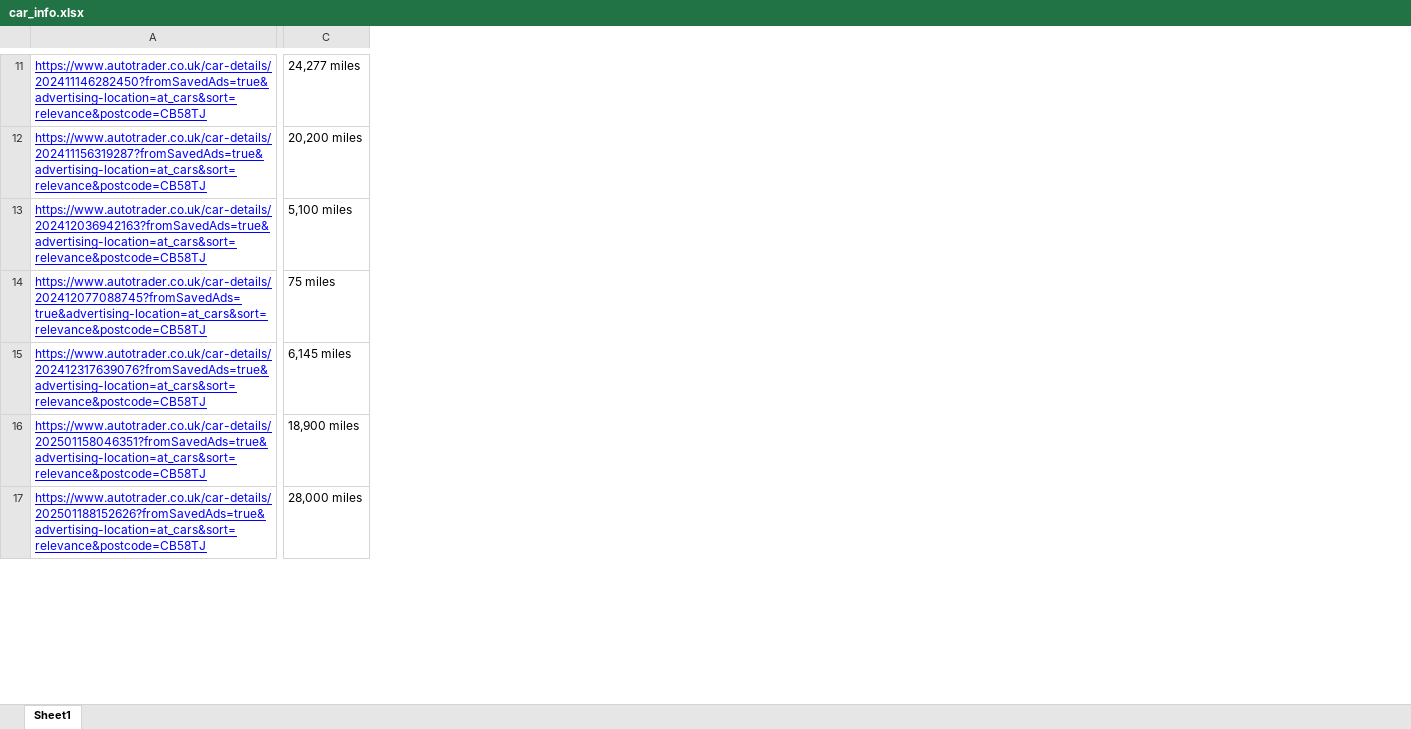
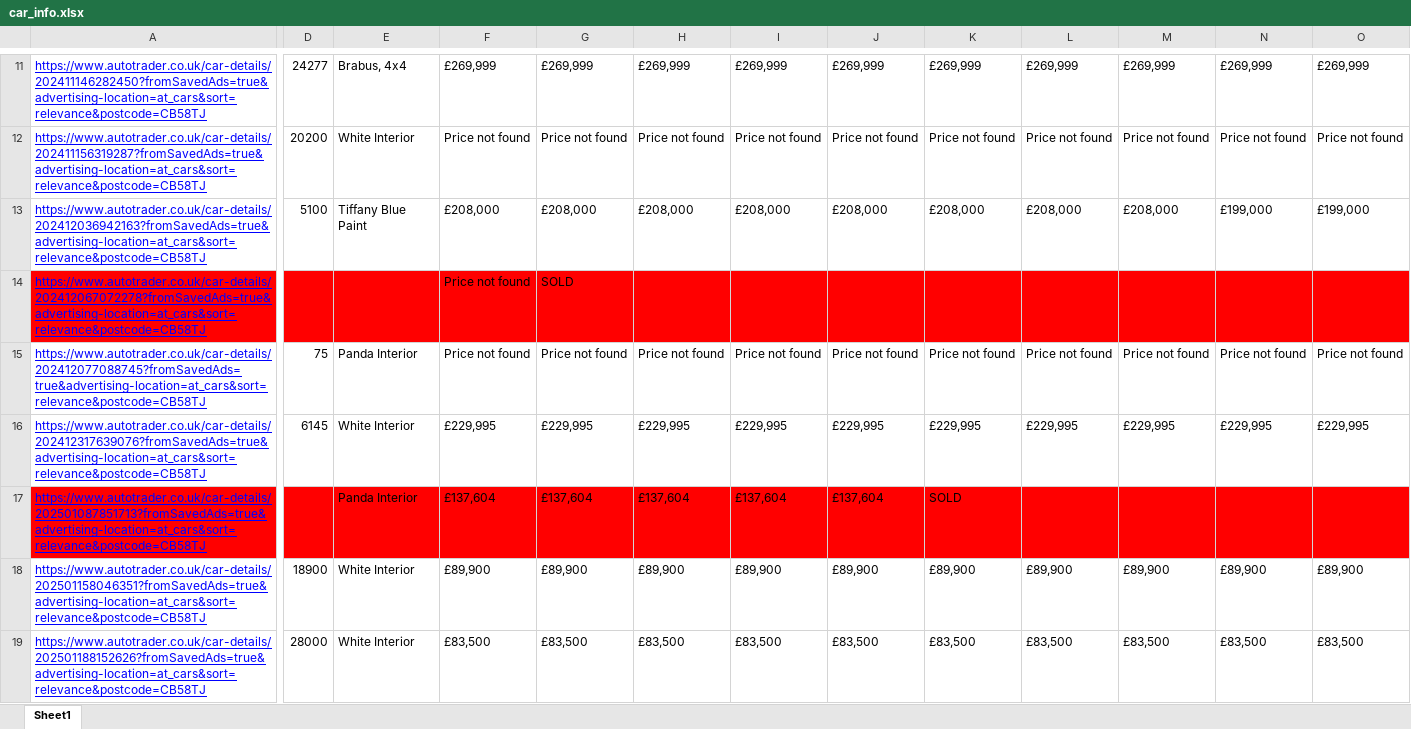
Before and after one commit to philzhang96/autotrader-tracker, an Excel workbook: car_info.xlsx, sheet Sheet1, drawn as a sheet; only a part is shown, gaps mark what is left out; values as stored, in another font and other column widths than the file's, no borders; removed rows and columns are numbered as before the commit, all else as after; rows hold the shown columns only; the diff covers the shown part only; the diff names each change by its address in the sheet, - before the commit and + after, or states it on an @@ line.

```diff
--- a/car_info.xlsx (sheet Sheet1)
+++ b/car_info.xlsx (sheet Sheet1)
-column C, rows 11-17: 24,277 miles | 20,200 miles | 5,100 miles | 75 miles | 6,145 miles | 18,900 miles | 28,000 miles
+column D, rows 11-13: 24277 | 20200 | 5100; rows 15-16: 75 | 6145; rows 18-19: 18900 | 28000
+column E, rows 11-13: Brabus, 4x4 | White Interior | Tiffany Blue Paint; rows 15-16: Panda Interior | White Interior; rows 18-19: White Interior | White Interior
+column F, rows 11-13: £269,999 | Price not found | £208,000; rows 15-16: Price not found | £229,995; rows 18-19: £89,900 | £83,500
+column G, rows 11-13: £269,999 | Price not found | £208,000; rows 15-16: Price not found | £229,995; rows 18-19: £89,900 | £83,500
+column H, rows 11-13: £269,999 | Price not found | £208,000; rows 15-16: Price not found | £229,995; rows 18-19: £89,900 | £83,500
+column I, rows 11-13: £269,999 | Price not found | £208,000; rows 15-16: Price not found | £229,995; rows 18-19: £89,900 | £83,500
+column J, rows 11-13: £269,999 | Price not found | £208,000; rows 15-16: Price not found | £229,995; rows 18-19: £89,900 | £83,500
+column K, rows 11-13: £269,999 | Price not found | £208,000; rows 15-16: Price not found | £229,995; rows 18-19: £89,900 | £83,500
+column L, rows 11-13: £269,999 | Price not found | £208,000; rows 15-16: Price not found | £229,995; rows 18-19: £89,900 | £83,500
+column M, rows 11-13: £269,999 | Price not found | £208,000; rows 15-16: Price not found | £229,995; rows 18-19: £89,900 | £83,500
+column N, rows 11-13: £269,999 | Price not found | £199,000; rows 15-16: Price not found | £229,995; rows 18-19: £89,900 | £83,500
+column O, rows 11-13: £269,999 | Price not found | £199,000; rows 15-16: Price not found | £229,995; rows 18-19: £89,900 | £83,500
+row 14: https://www.autotrader.co.uk/car-details/202412067072278?fromSavedAds=true&advertising-location=at_cars&sort=relevance&postcode=CB58TJ |  |  | Price not found | SOLD
+row 17: https://www.autotrader.co.uk/car-details/202501087851713?fromSavedAds=true&advertising-location=at_cars&sort=relevance&postcode=CB58TJ |  | Panda Interior | £137,604 | £137,604 | £137,604 | £137,604 | £137,604 | SOLD
```
Also changed, not shown: 6 added rows, 1 moved row, 2 added columns and 1 edited cell elsewhere in this sheet, 4 other files.
